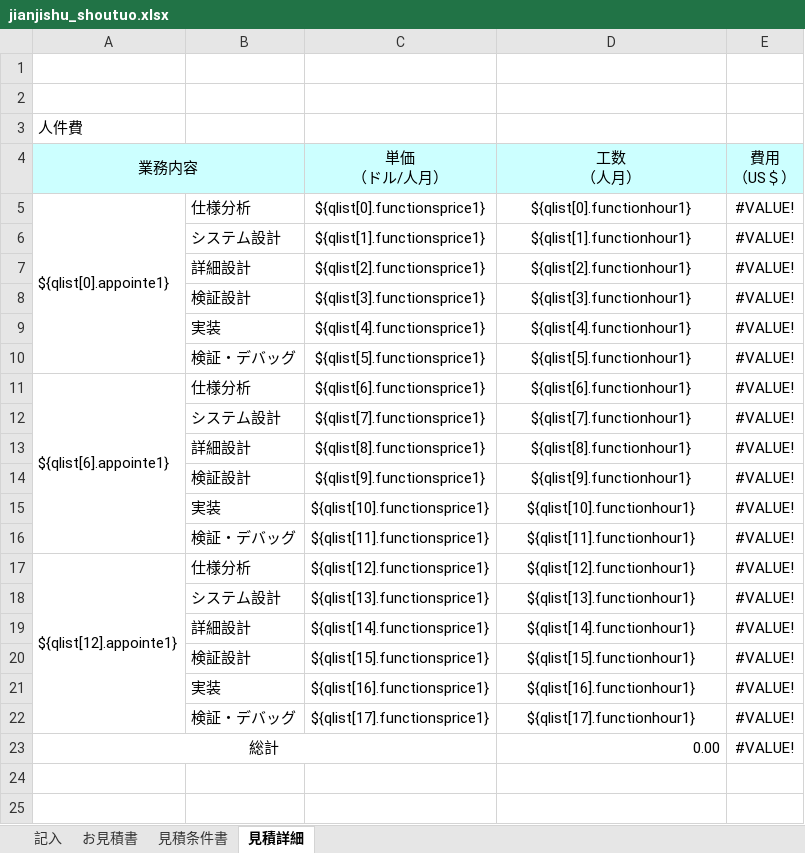
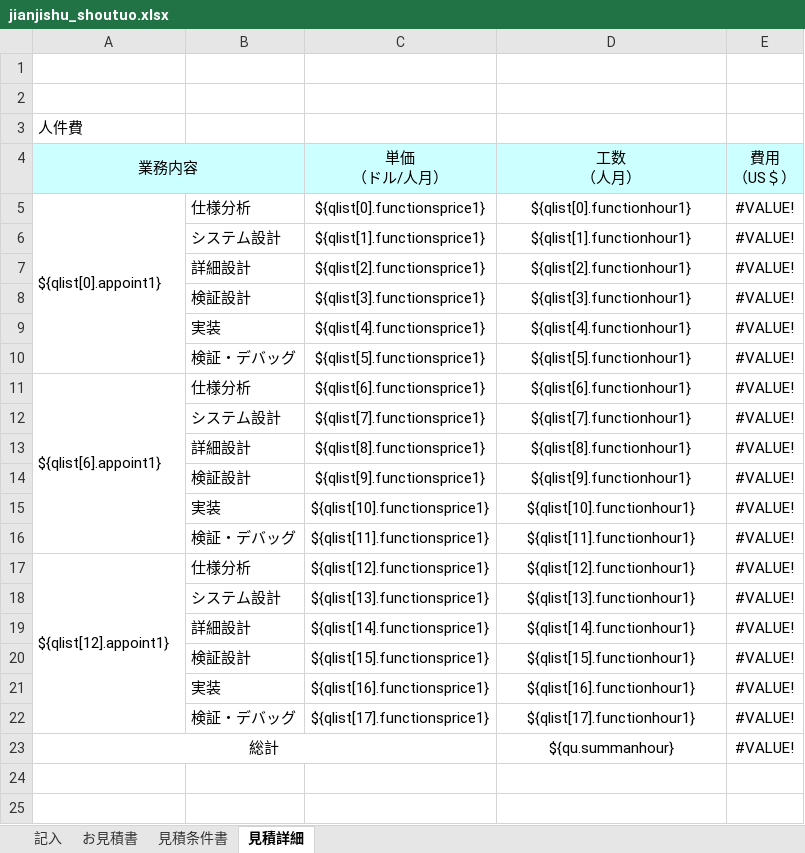
Before and after one commit to zhangtianciAnt/newparkcloud, an Excel workbook: controller/src/main/resources/jxls_templates/jianjishu_shoutuo.xlsx, sheet 見積詳細, drawn as a sheet; only a part is shown; values as stored, in another font and other column widths than the file's, no borders; the diff names each change by its address in the sheet, - before the commit and + after, or states it on an @@ line.

Commit message:
报价单  生成

```diff
--- a/controller/src/main/resources/jxls_templates/jianjishu_shoutuo.xlsx (sheet 見積詳細)
+++ b/controller/src/main/resources/jxls_templates/jianjishu_shoutuo.xlsx (sheet 見積詳細)
-A5 (業務内容): ${qlist[0].appointe1}
+A5 (業務内容): ${qlist[0].appoint1}
-A11 (業務内容): ${qlist[6].appointe1}
+A11 (業務内容): ${qlist[6].appoint1}
-A17 (業務内容): ${qlist[12].appointe1}
+A17 (業務内容): ${qlist[12].appoint1}
-D23 (工数 （人月）): 0.00
+D23 (工数 （人月）): ${qu.summanhour}
-D23 alignment: right
+D23 alignment: center
```
Also changed, not shown: sheet お見積書, sheet 記入, sheet 見積条件書, formulas that keep their value.
